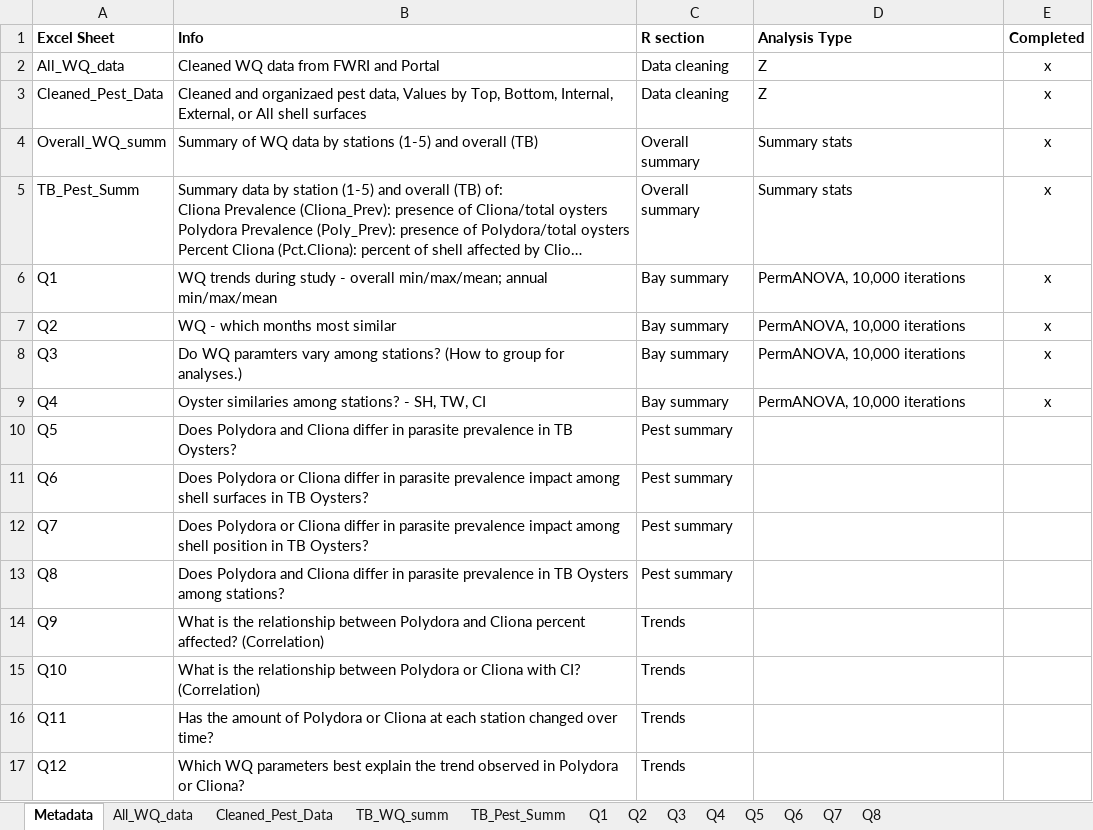
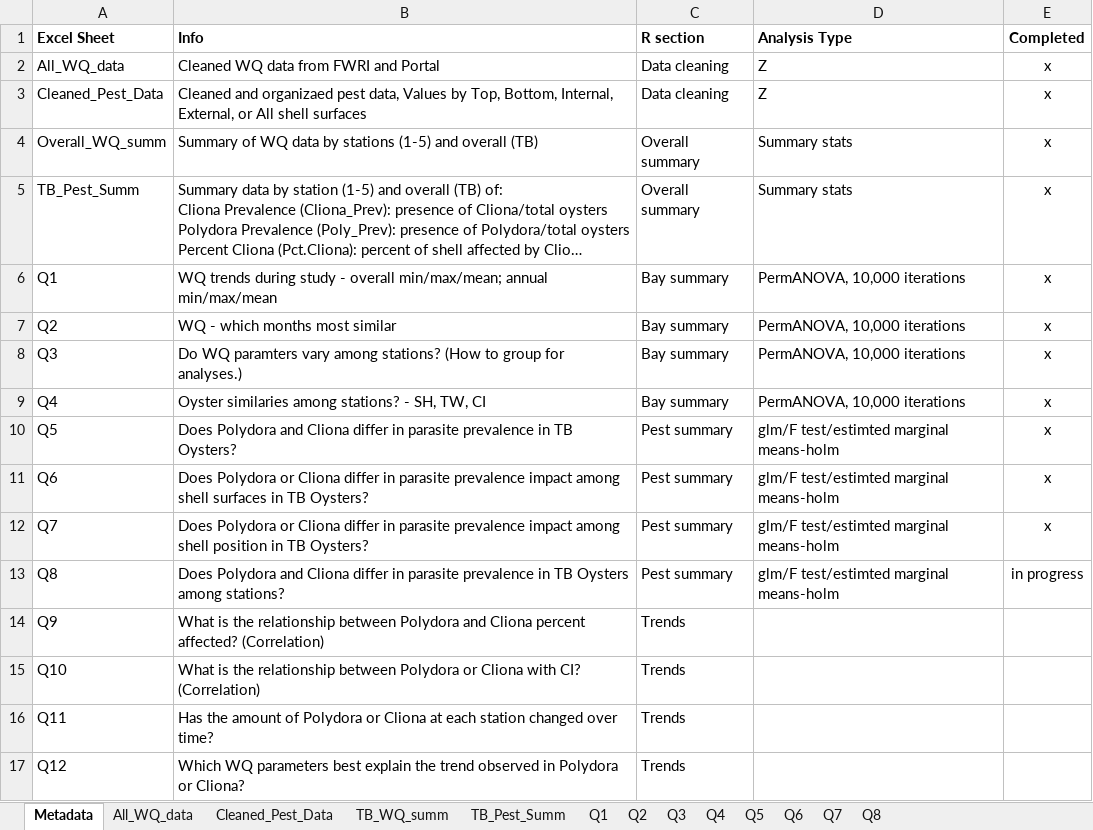
Before and after one commit to E-Levine/Oyster-Projects, an Excel workbook: SPV1_Output_summary_analyses.xlsx, sheet Metadata, drawn as a sheet; long unchanged cells end in …; values as stored, in another font and other column widths than the file's, no borders; the diff names each change by its address in the sheet, - before the commit and + after, or states it on an @@ line.

```diff
--- a/SPV1_Output_summary_analyses.xlsx (sheet Metadata)
+++ b/SPV1_Output_summary_analyses.xlsx (sheet Metadata)
-D10:D13 (Analysis Type): (empty)
+D10:D13 (Analysis Type): glm/F test/estimted marginal means-holm
-E10:E12 (Completed): (empty)
+E10:E12 (Completed): x
-E13 (Completed): (empty)
+E13 (Completed): in progress
```
Also changed, not shown: sheet Q8, sheet Q7, sheet Q6, sheet Q5, sheet Q2, sheet Q4, 1 more sheet, charts or pictures, 1 other file.
